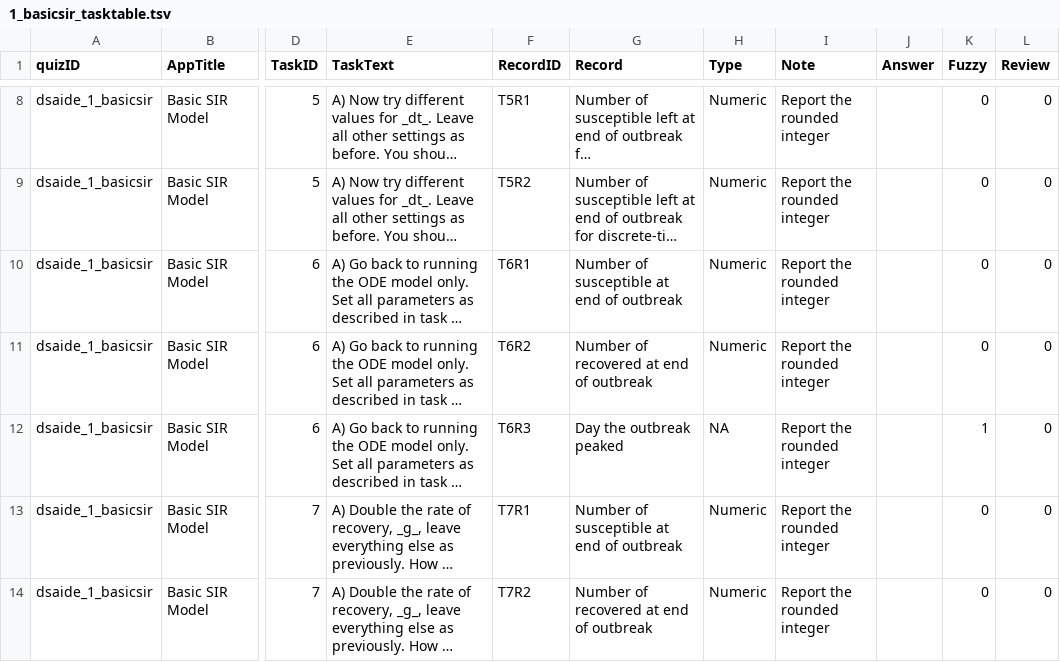
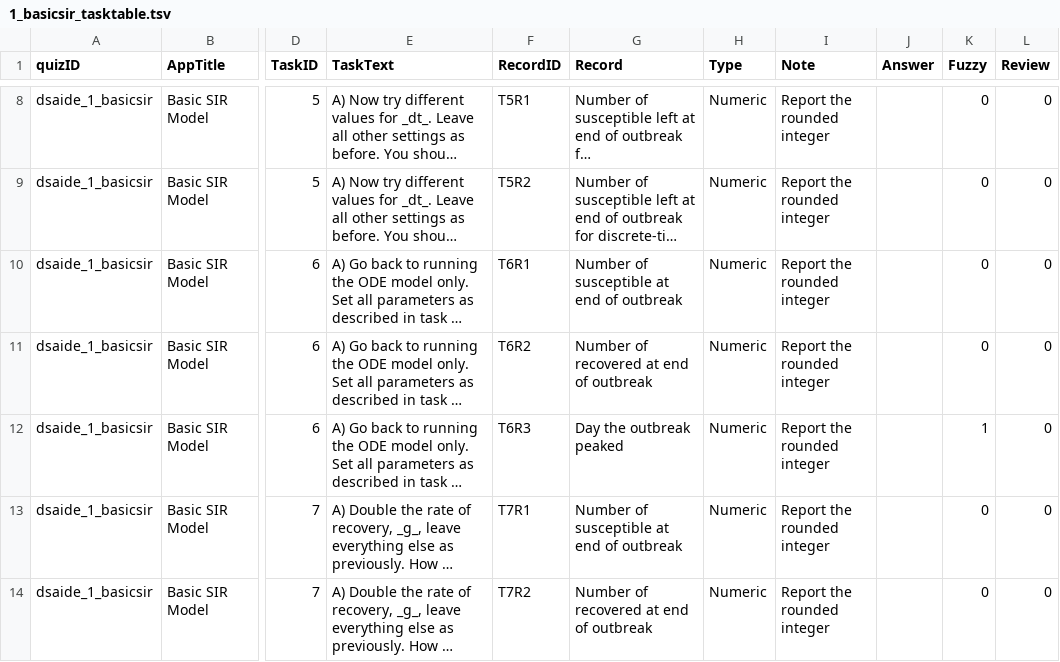
Before and after one commit to ahgroup/DSAIDE, a TSV file: inst/appinformation/1_basicsir_tasktable.tsv, drawn as a sheet; only a part is shown, gaps mark what is left out; long unchanged cells end in …; the diff names each change by its address in the sheet, - before the commit and + after, or states it on an @@ line.

Commit message:
App 1
Missed a type for one of the records.

```diff
--- a/inst/appinformation/1_basicsir_tasktable.tsv
+++ b/inst/appinformation/1_basicsir_tasktable.tsv
-H12 (Type): NA
+H12 (Type): Numeric
```
Also changed, not shown: 1 other file.
